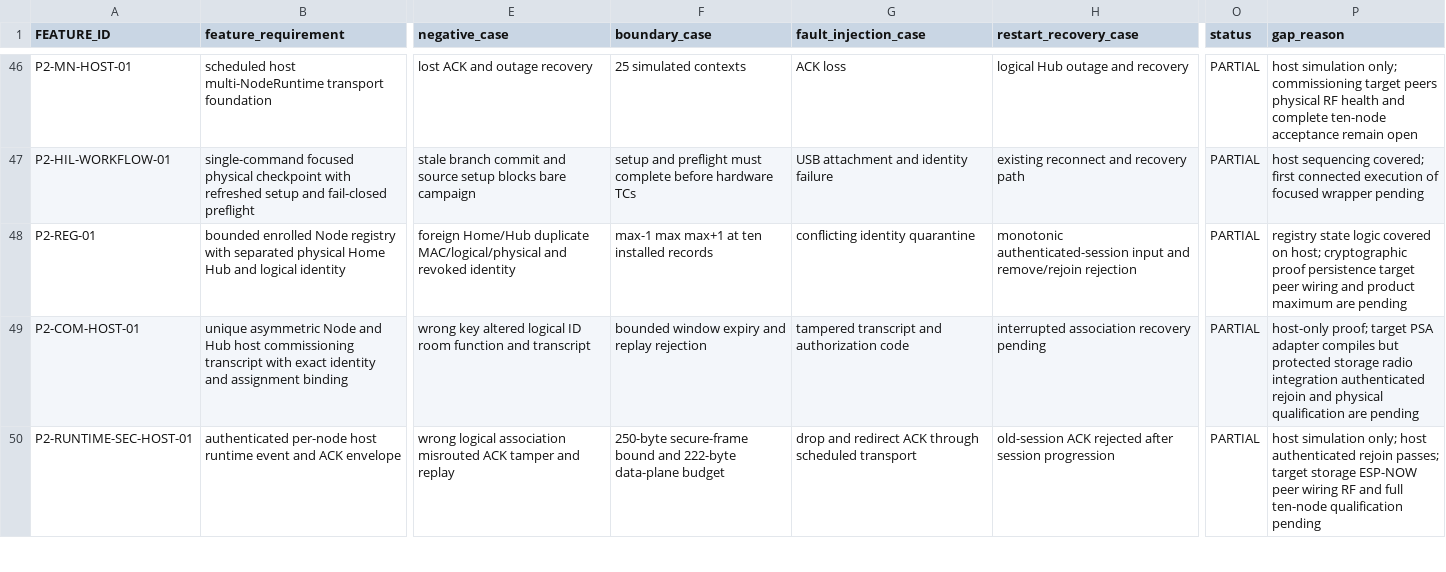
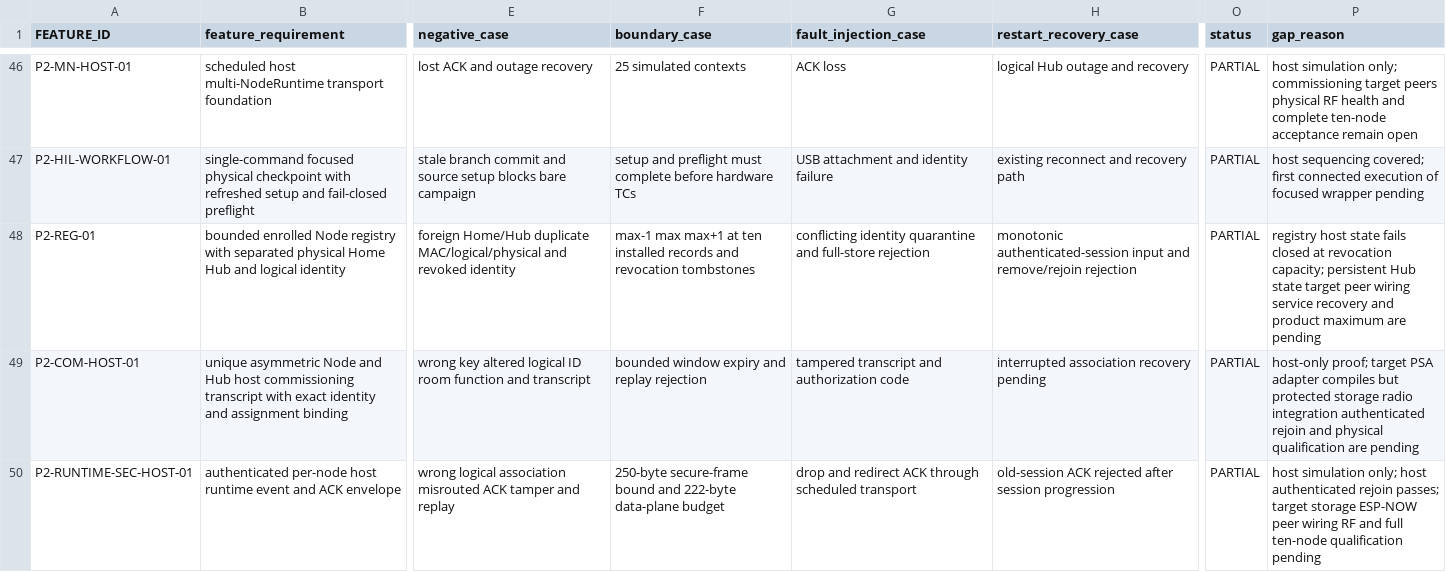
Before and after one commit to udaybhan200683/Ghar_sajag, a CSV file: docs/validation/MASTER_TRACEABILITY.csv, drawn as a sheet; only a part is shown, gaps mark what is left out; the diff names each change by its address in the sheet, - before the commit and + after, or states it on an @@ line.

Commit message:
Fail closed when registry revocation capacity is full

```diff
--- a/docs/validation/MASTER_TRACEABILITY.csv
+++ b/docs/validation/MASTER_TRACEABILITY.csv
-F48 (boundary_case): …installed records
+F48 (boundary_case): …installed records and revocation tombstones
-G48 (fault_injection_case): conflicting identity quarantine
+G48 (fault_injection_case): conflicting identity quarantine and full-store rejection
-P48 (gap_reason): registry state logic covered on host; cryptographic proof persistence target peer wiring and product…
+P48 (gap_reason): registry host state fails closed at revocation capacity; persistent Hub state target peer wiring service recovery and product…
```
Also changed, not shown: 5 other files.
